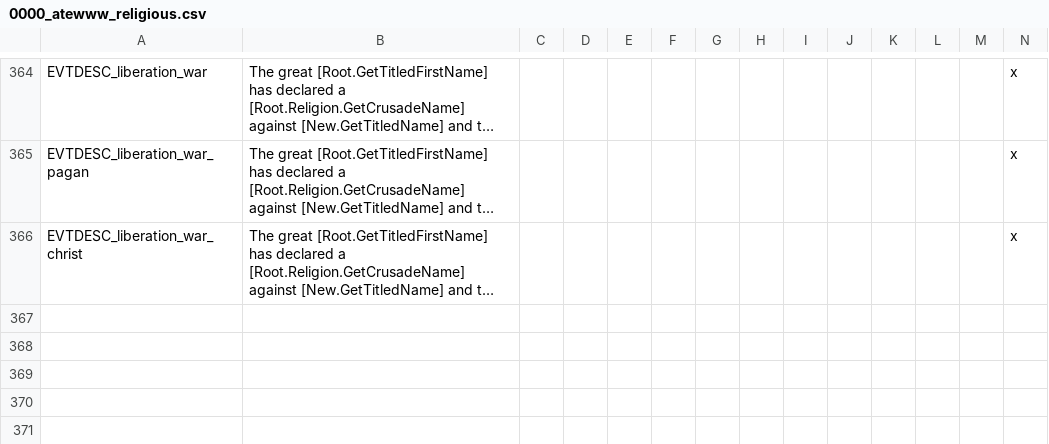
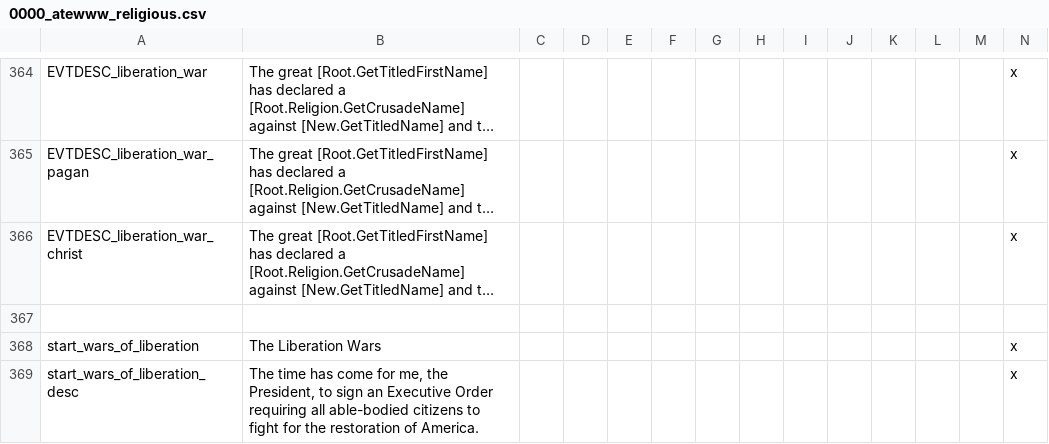
Before and after one commit to Yard1/After-the-End-Wild-Wasteland, a CSV file: localisation/0000_atewww_religious.csv, drawn as a sheet; only a part is shown, gaps mark what is left out; long unchanged cells end in …; rows hold the shown columns only; the diff names each change by its address in the sheet, - before the commit and + after, or states it on an @@ line.

Commit message:
Liberation wars decision, block traits in designer

```diff
--- a/localisation/0000_atewww_religious.csv
+++ b/localisation/0000_atewww_religious.csv
+row 367: (empty)
+row 368: start_wars_of_liberation | The Liberation Wars |  |  |  |  |  |  |  |  |  |  |  | x
+row 369: start_wars_of_liberation_desc | The time has come for me, the President, to sign an Executive Order requiring all able-bodied citizens to fight for the restoration of America. |  |  |  |  |  |  |  |  |  |  |  | x
```
Also changed, not shown: 6 other files.
